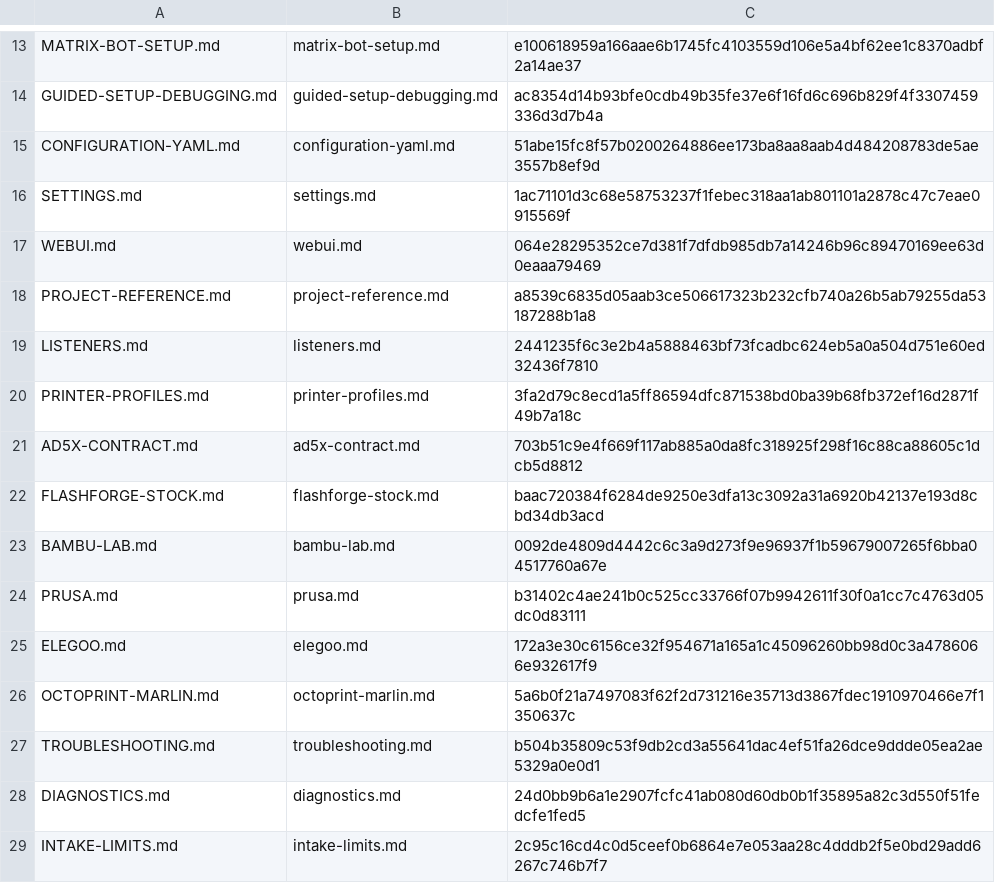
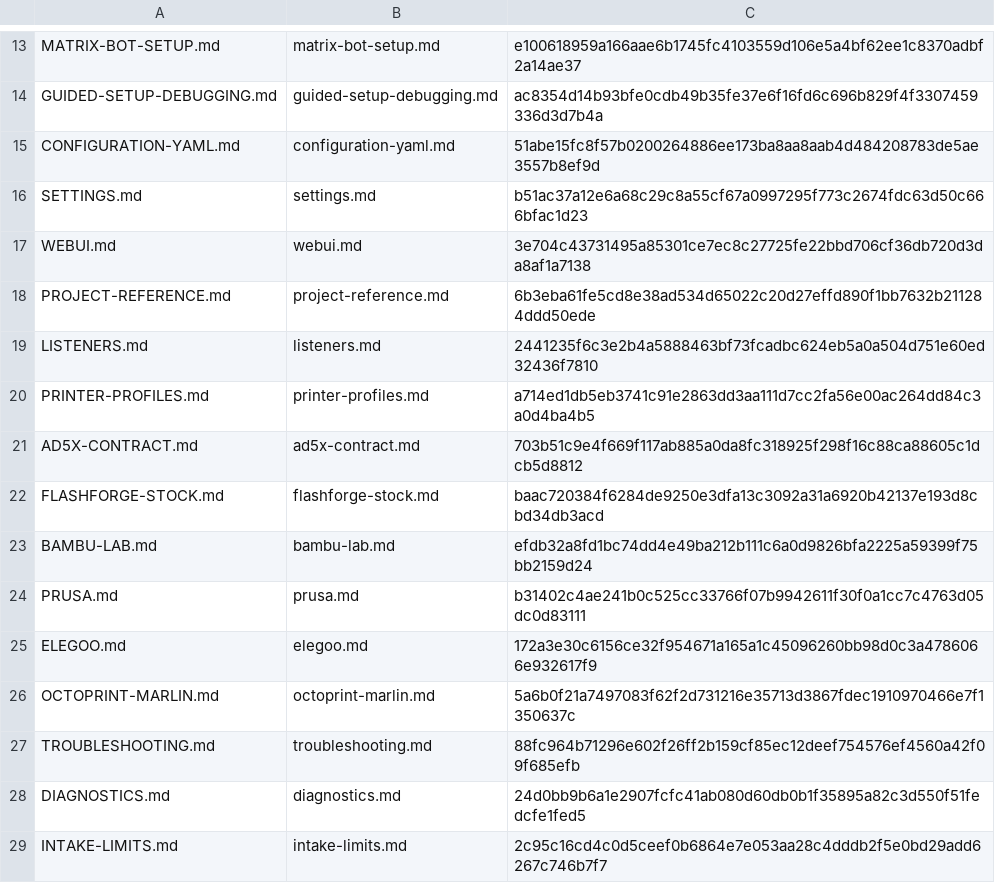
Before and after one commit to catduckgnaf/print-handy-docs, a TSV file: scripts/sync-manifest.tsv, drawn as a sheet; only a part is shown, gaps mark what is left out; the diff covers the shown part only.

```diff
--- a/scripts/sync-manifest.tsv
+++ b/scripts/sync-manifest.tsv
@@ -15,10 +15,10 @@ GUIDED-SETUP-DEBUGGING.md	guided-setup-debugging.md	ac8354d14b93bfe0cdb49b35fe37
 CONFIGURATION-YAML.md	configuration-yaml.md	51abe15fc8f57b0200264886ee173ba8aa8aab4d484208783de5ae3557b8ef9d
-SETTINGS.md	settings.md	1ac71101d3c68e58753237f1febec318aa1ab801101a2878c47c7eae0915569f
-WEBUI.md	webui.md	064e28295352ce7d381f7dfdb985db7a14246b96c89470169ee63d0eaaa79469
-PROJECT-REFERENCE.md	project-reference.md	a8539c6835d05aab3ce506617323b232cfb740a26b5ab79255da53187288b1a8
+SETTINGS.md	settings.md	b51ac37a12e6a68c29c8a55cf67a0997295f773c2674fdc63d50c666bfac1d23
+WEBUI.md	webui.md	3e704c43731495a85301ce7ec8c27725fe22bbd706cf36db720d3da8af1a7138
+PROJECT-REFERENCE.md	project-reference.md	6b3eba61fe5cd8e38ad534d65022c20d27effd890f1bb7632b211284ddd50ede
 LISTENERS.md	listeners.md	2441235f6c3e2b4a5888463bf73fcadbc624eb5a0a504d751e60ed32436f7810
-PRINTER-PROFILES.md	printer-profiles.md	3fa2d79c8ecd1a5ff86594dfc871538bd0ba39b68fb372ef16d2871f49b7a18c
+PRINTER-PROFILES.md	printer-profiles.md	a714ed1db5eb3741c91e2863dd3aa111d7cc2fa56e00ac264dd84c3a0d4ba4b5
 AD5X-CONTRACT.md	ad5x-contract.md	703b51c9e4f669f117ab885a0da8fc318925f298f16c88ca88605c1dcb5d8812
 FLASHFORGE-STOCK.md	flashforge-stock.md	baac720384f6284de9250e3dfa13c3092a31a6920b42137e193d8cbd34db3acd
-BAMBU-LAB.md	bambu-lab.md	0092de4809d4442c6c3a9d273f9e96937f1b59679007265f6bba04517760a67e
+BAMBU-LAB.md	bambu-lab.md	efdb32a8fd1bc74dd4e49ba212b111c6a0d9826bfa2225a59399f75bb2159d24
 PRUSA.md	prusa.md	b31402c4ae241b0c525cc33766f07b9942611f30f0a1cc7c4763d05dc0d83111
@@ -26,3 +26,3 @@ ELEGOO.md	elegoo.md	172a3e30c6156ce32f954671a165a1c45096260bb98d0c3a4786066e9326
 OCTOPRINT-MARLIN.md	octoprint-marlin.md	5a6b0f21a7497083f62f2d731216e35713d3867fdec1910970466e7f1350637c
-TROUBLESHOOTING.md	troubleshooting.md	b504b35809c53f9db2cd3a55641dac4ef51fa26dce9ddde05ea2ae5329a0e0d1
+TROUBLESHOOTING.md	troubleshooting.md	88fc964b71296e602f26ff2b159cf85ec12deef754576ef4560a42f09f685efb
 DIAGNOSTICS.md	diagnostics.md	24d0bb9b6a1e2907fcfc41ab080d60db0b1f35895a82c3d550f51fedcfe1fed5
```
Also changed, not shown: 2 added rows and 9 edited cells elsewhere in this file, 18 other files.
